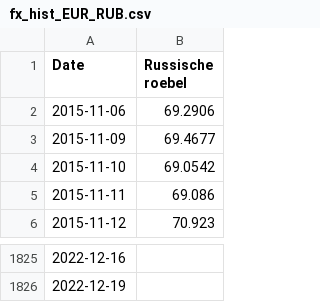
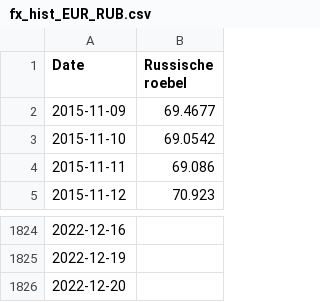
Before and after one commit to tbuytaer/OPENGOV_TEST, a CSV file: data/data_bewerkt/economy/wisselkoersen/fx_hist_EUR_RUB.csv, drawn as a sheet; only a part is shown, gaps mark what is left out.

Commit message:
Latest data: Wed Dec 21 06:08:43 UTC 2022

```diff
--- a/data/data_bewerkt/economy/wisselkoersen/fx_hist_EUR_RUB.csv
+++ b/data/data_bewerkt/economy/wisselkoersen/fx_hist_EUR_RUB.csv
@@ -1,3 +1,2 @@
 Date,Russische roebel
-2015-11-06,69.2906
 2015-11-09,69.4677
@@ -1826 +1825,2 @@ Date,Russische roebel
 2022-12-19,
+2022-12-20,
```
Also changed, not shown: data/data_bewerkt/economy/wisselkoersen/fx_hist_EUR_CHF.csv, data/data_bewerkt/economy/wisselkoersen/fx_hist_EUR_CNY.csv, 32 other files.
